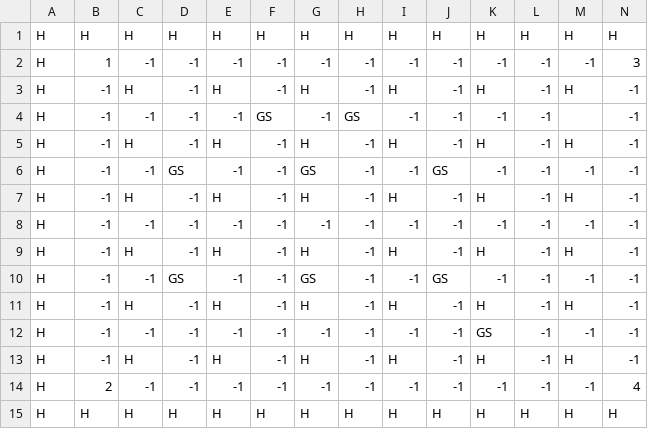
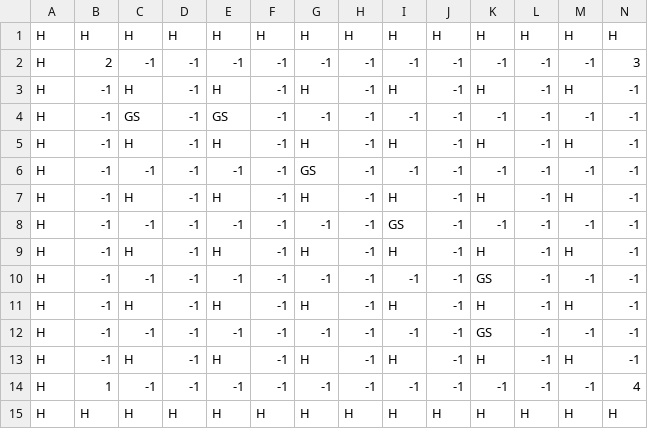
Before and after one commit to Capstone-Projects-2021-Spring/project-bomberman, a CSV file: bomberman-java-master/bomberman/src/main/resources/default.csv, drawn as a sheet; only a part is shown; removed rows and columns are numbered as before the commit, all else as after; rows hold the shown columns only; the diff names each change by its address in the sheet, - before the commit and + after, or states it on an @@ line.

```diff
--- a/bomberman-java-master/bomberman/src/main/resources/default.csv
+++ b/bomberman-java-master/bomberman/src/main/resources/default.csv
-B2: 1
+B2: 2
-C4: -1
+C4: GS
-E4: -1
+E4: GS
-F4: GS
+F4: -1
-H4: GS
+H4: -1
-M4: (empty)
+M4: -1
-D6: GS
+D6: -1
-J6: GS
+J6: -1
-I8: -1
+I8: GS
-row 10: H | -1 | -1 | GS | -1 | -1 | GS | -1 | -1 | GS | -1 | -1 | -1 | -1
+row 12: H | -1 | -1 | -1 | -1 | -1 | -1 | -1 | -1 | -1 | GS | -1 | -1 | -1
@@ row 9 moved to row 13: H @@
-B14: 2
+B14: 1
```
Also changed, not shown: 1 other file.
